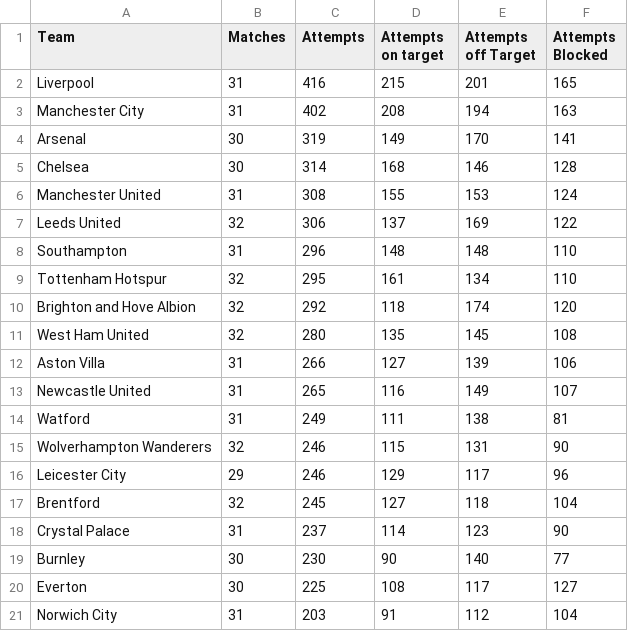
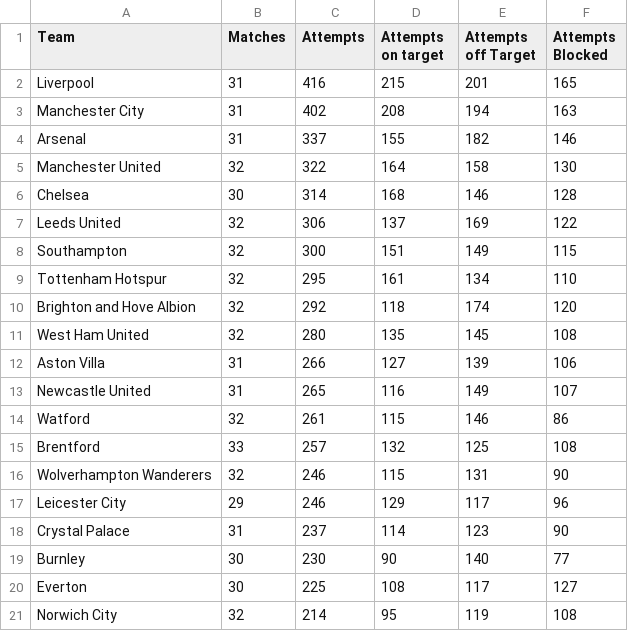
Before and after one commit to charles-adedotun/krysp-scraper, a CSV file: epl/yellow-cards/data/attempts.csv, drawn as a sheet.

```diff
--- a/epl/yellow-cards/data/attempts.csv
+++ b/epl/yellow-cards/data/attempts.csv
@@ -3,7 +3,7 @@
   Manchester City ,31,402,208,194,163
-  Arsenal ,30,319,149,170,141
+  Arsenal ,31,337,155,182,146
+  Manchester United ,32,322,164,158,130
   Chelsea ,30,314,168,146,128
-  Manchester United ,31,308,155,153,124
   Leeds United ,32,306,137,169,122
-  Southampton ,31,296,148,148,110
+  Southampton ,32,300,151,149,115
   Tottenham Hotspur ,32,295,161,134,110
@@ -13,6 +13,6 @@
   Newcastle United ,31,265,116,149,107
-  Watford ,31,249,111,138,81
+  Watford ,32,261,115,146,86
+  Brentford ,33,257,132,125,108
   Wolverhampton Wanderers ,32,246,115,131,90
   Leicester City ,29,246,129,117,96
-  Brentford ,32,245,127,118,104
   Crystal Palace ,31,237,114,123,90
@@ -20,2 +20,2 @@
   Everton ,30,225,108,117,127
-  Norwich City ,31,203,91,112,104
+  Norwich City ,32,214,95,119,108
```
Also changed, not shown: epl/yellow-cards/data/attacking.csv, epl/yellow-cards/data/defence.csv, 7 other files.
